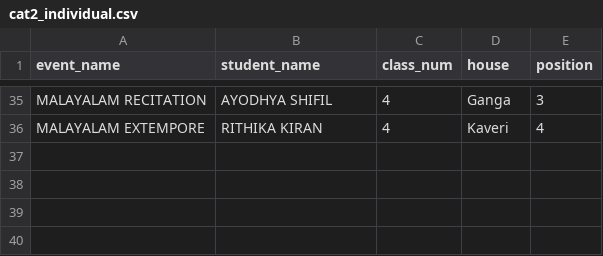
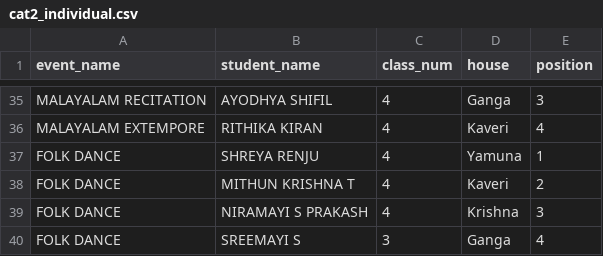
Before and after one commit to BVBIJK/Sameeksha, a CSV file: cat2_individual.csv, drawn as a sheet; only a part is shown, gaps mark what is left out.

Commit message:
Update cat2_individual.csv

```diff
--- a/cat2_individual.csv
+++ b/cat2_individual.csv
@@ -36 +36,5 @@ MALAYALAM RECITATION,AYODHYA SHIFIL,4,Ganga,3
 MALAYALAM EXTEMPORE,RITHIKA KIRAN,4,Kaveri,4
+FOLK DANCE,SHREYA RENJU,4,Yamuna,1
+FOLK DANCE,MITHUN KRISHNA T,4,Kaveri,2
+FOLK DANCE,NIRAMAYI S PRAKASH,4,Krishna,3
+FOLK DANCE,SREEMAYI S,3,Ganga,4
```
